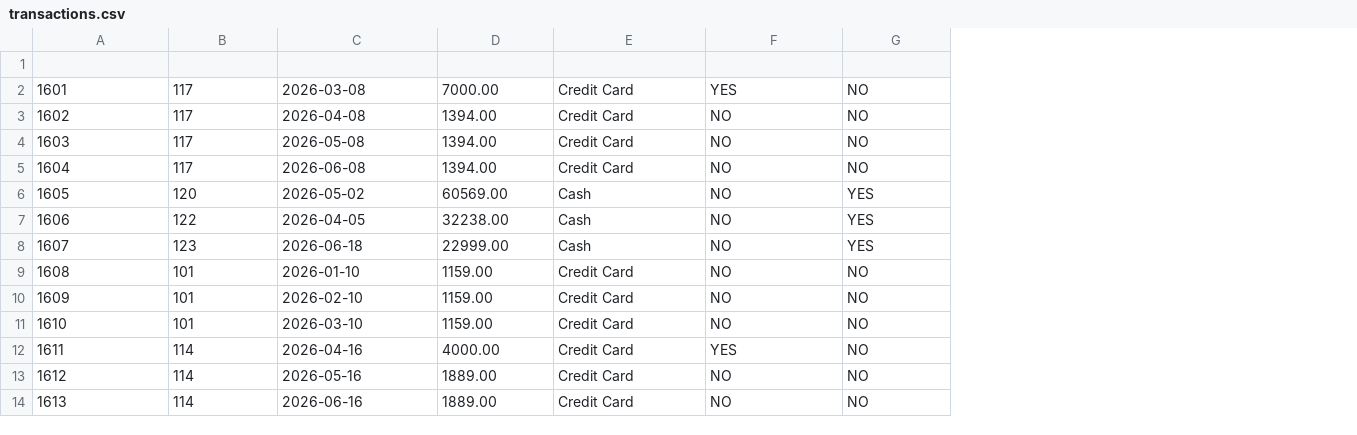
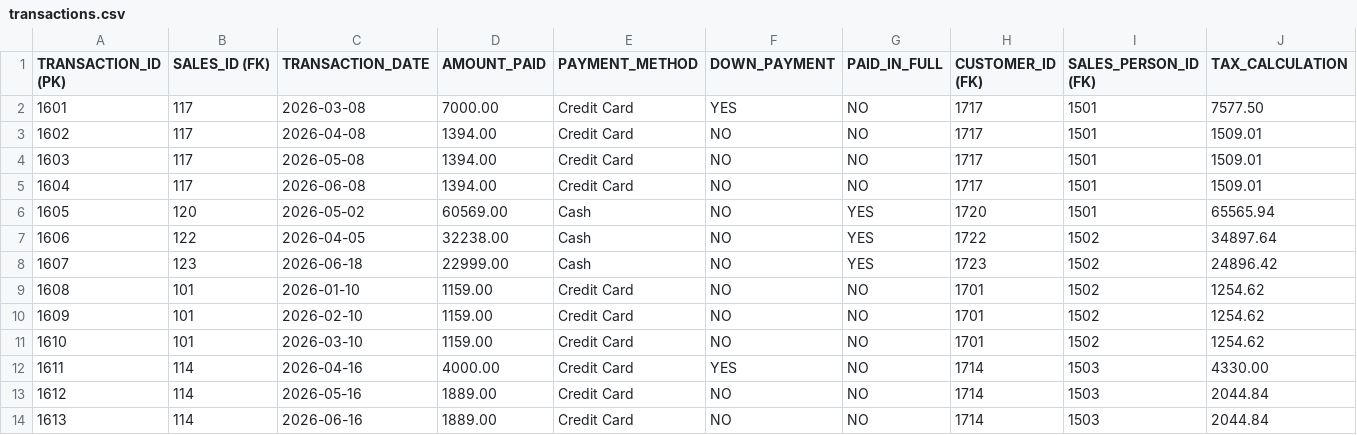
Before and after one commit to SamiahtB/MS3083v2-Busari, a CSV file: data/autonation/transactions.csv, drawn as a sheet; only a part is shown; the diff names each change by its address in the sheet, - before the commit and + after, or states it on an @@ line.

```diff
--- a/data/autonation/transactions.csv
+++ b/data/autonation/transactions.csv
+column H (CUSTOMER_ID (FK)), rows 2-14: 1717 | 1717 | 1717 | 1717 | 1720 | 1722 | 1723 | 1701 | 1701 | 1701 | 1714 | 1714 | 1714
+column I (SALES_PERSON_ID (FK)), rows 2-14: 1501 | 1501 | 1501 | 1501 | 1501 | 1502 | 1502 | 1502 | 1502 | 1502 | 1503 | 1503 | 1503
+column J (TAX_CALCULATION), rows 2-14: 7577.50 | 1509.01 | 1509.01 | 1509.01 | 65565.94 | 34897.64 | 24896.42 | 1254.62 | 1254.62 | 1254.62 | 4330.00 | 2044.84 | 2044.84
-row 1: (empty)
+row 1: TRANSACTION_ID (PK) | SALES_ID (FK) | TRANSACTION_DATE | AMOUNT_PAID | PAYMENT_METHOD | DOWN_PAYMENT | PAID_IN_FULL | CUSTOMER_ID (FK) | SALES_PERSON_ID (FK) | TAX_CALCULATION
```
Also changed, not shown: data/autonation/sales.csv, 1 other file.
